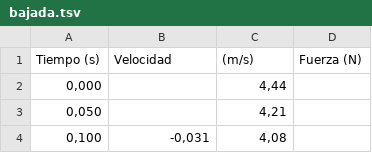
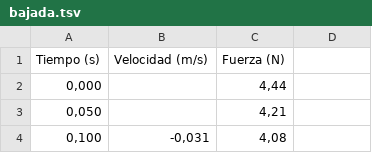
Before and after one commit to agucova/labs-dinamica, a TSV file: set2/bajada.tsv, drawn as a sheet; only a part is shown.

```diff
--- a/set2/bajada.tsv
+++ b/set2/bajada.tsv
@@ -1,2 +1,2 @@
-Tiempo (s)	Velocidad	(m/s)	Fuerza (N)
+Tiempo (s)	Velocidad (m/s)	Fuerza (N)
 0,000		4,44
```
Also changed, not shown: set2/subida.tsv, 1 other file.
